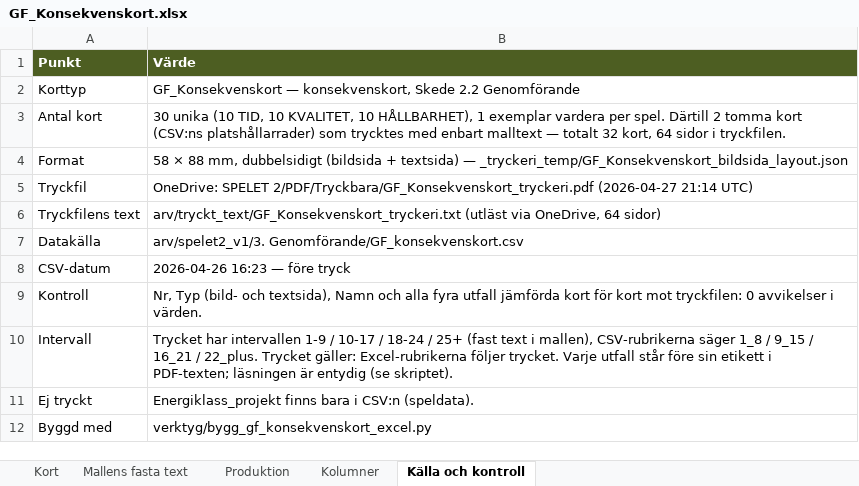
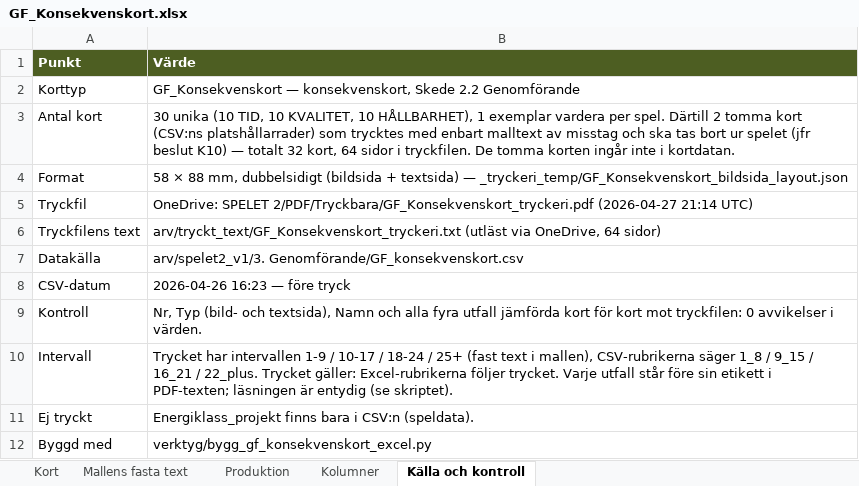
Before and after one commit to Knixlas/PMOPOLY, an Excel workbook: kortdata/GF_Konsekvenskort.xlsx, sheet Källa och kontroll, drawn as a sheet; values as stored, in another font and other column widths than the file's, no borders; the diff names each change by its address in the sheet, - before the commit and + after, or states it on an @@ line.

```diff
--- a/kortdata/GF_Konsekvenskort.xlsx (sheet Källa och kontroll)
+++ b/kortdata/GF_Konsekvenskort.xlsx (sheet Källa och kontroll)
-B3 (Värde): …enbart malltext — totalt 32 kort, 64 sidor i tryckfilen.
+B3 (Värde): …enbart malltext av misstag och ska tas bort ur spelet (jfr beslut K10) — totalt 32 kort, 64 sidor i tryckfilen. De tomma korten ingår inte i kortdatan.
```
Also changed, not shown: sheet Mallens fasta text, kortdata/PL_Händelsekort.xlsx, 3 other files.
